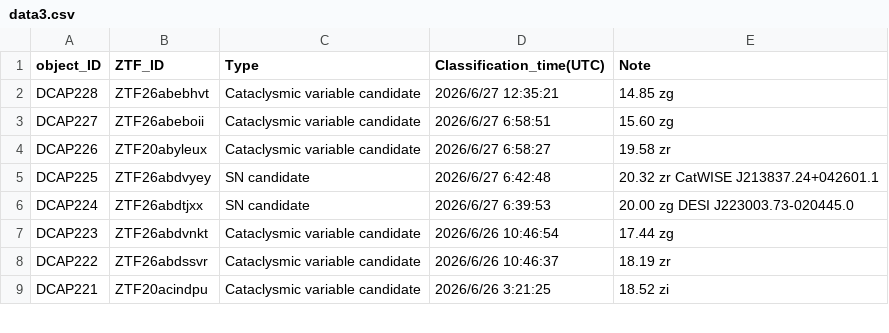
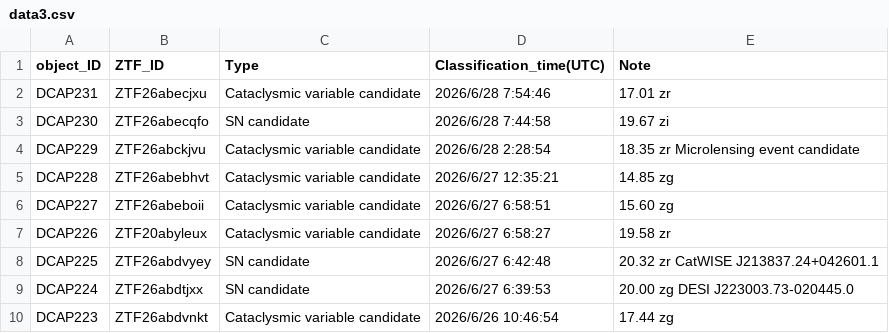
Before and after one commit to DCAP-MinruiNing/DCAP, a CSV file: data3.csv, drawn as a sheet; only a part is shown; the shorter side is filled out with more unchanged rows; the diff names each change by its address in the sheet, - before the commit and + after, or states it on an @@ line.

Commit message:
Update data3.csv

```diff
--- a/data3.csv
+++ b/data3.csv
+row 2: DCAP231 | ZTF26abecjxu | Cataclysmic variable candidate | 2026/6/28 7:54:46 | 17.01 zr
+row 3: DCAP230 | ZTF26abecqfo | SN candidate | 2026/6/28 7:44:58 | 19.67 zi
+row 4: DCAP229 | ZTF26abckjvu | Cataclysmic variable candidate | 2026/6/28 2:28:54 | 18.35 zr Microlensing event candidate
```
